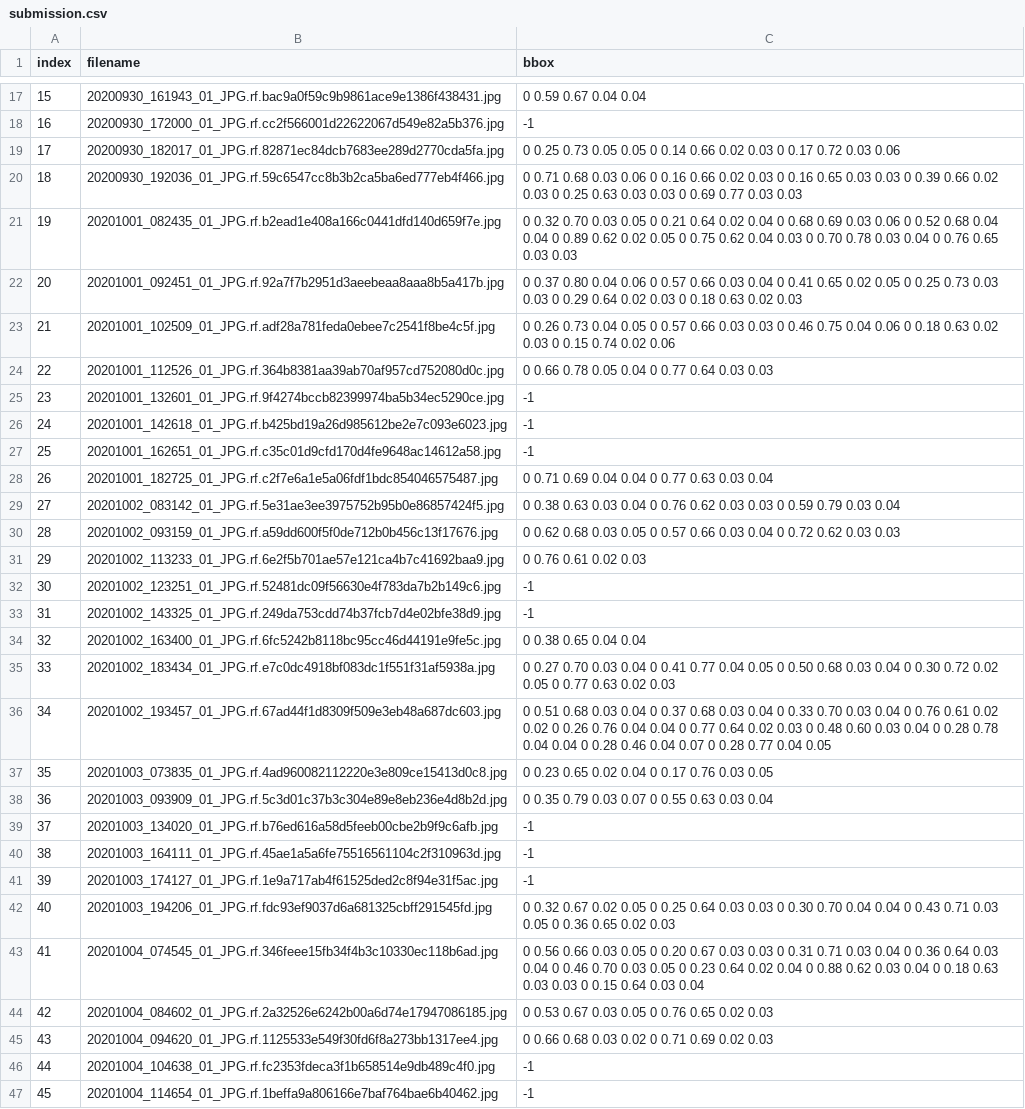
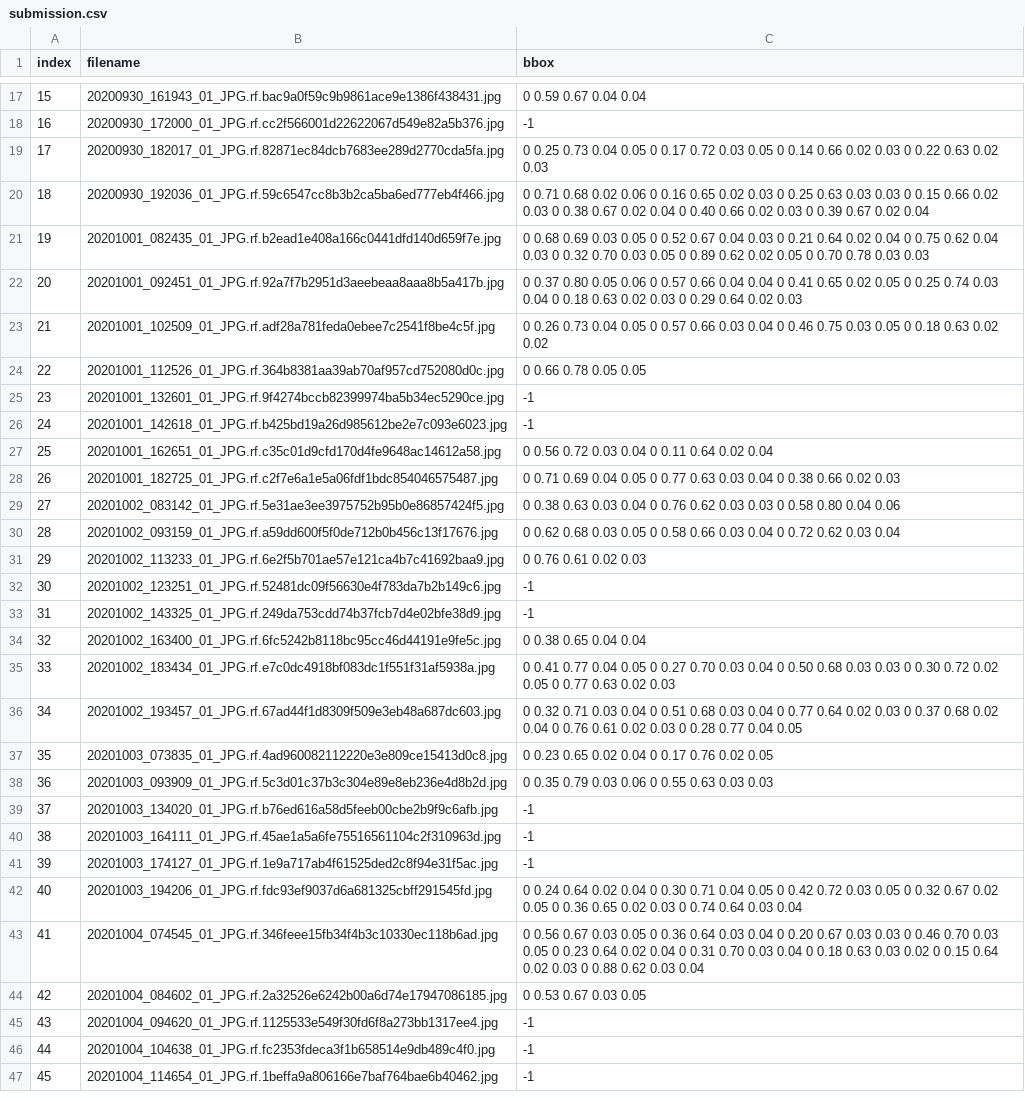
Before and after one commit to AndreDon0/ADA, a CSV file: Homework_final/submission.csv, drawn as a sheet; only a part is shown, gaps mark what is left out; the diff covers the shown part only; the diff names each change by its address in the sheet, - before the commit and + after, or states it on an @@ line.

Commit message:
Homework_final v0.3

```diff
--- a/Homework_final/submission.csv
+++ b/Homework_final/submission.csv
-C19 (bbox): …0.25 0.73 0.05 0.05 0 0.14 0.66 0.02 0.03 0 0.17 0.72 0.03 0.06
+C19 (bbox): …0.25 0.73 0.04 0.05 0 0.17 0.72 0.03 0.05 0 0.14 0.66 0.02 0.03 0 0.22 0.63 0.02 0.03
-C20 (bbox): …0.71 0.68 0.03 0.06 0 0.16 0.66 0.02 0.03 0 0.16 0.65 0.03 0.03 0 0.39 0.66 0.02 0.03 0 0.25 0.63 0.03 0.03 0 0.69 0.77 0.03 0.03
+C20 (bbox): …0.71 0.68 0.02 0.06 0 0.16 0.65 0.02 0.03 0 0.25 0.63 0.03 0.03 0 0.15 0.66 0.02 0.03 0 0.38 0.67 0.02 0.04 0 0.40 0.66 0.02 0.03 0 0.39 0.67 0.02 0.04
-C21 (bbox): 0 0.32 0.70 0.03 0.05 0 0.21 0.64 0.02 0.04 0 0.68 0.69 0.03 0.06 0 0.52 0.68 0.04 0.04 0 0.89 0.62 0.02 0.05 0 0.75 0.62 0.04 0.03 0 0.70 0.78 0.03 0.04 0 0.76 0.65 0.03 0.03
+C21 (bbox): 0 0.68 0.69 0.03 0.05 0 0.52 0.67 0.04 0.03 0 0.21 0.64 0.02 0.04 0 0.75 0.62 0.04 0.03 0 0.32 0.70 0.03 0.05 0 0.89 0.62 0.02 0.05 0 0.70 0.78 0.03 0.03
-C22 (bbox): …0.37 0.80 0.04 0.06 0 0.57 0.66 0.03 0.04 0 0.41 0.65 0.02 0.05 0 0.25 0.73 0.03 0.03 0 0.29 0.64 0.02 0.03 0 0.18 0.63 0.02 0.03
+C22 (bbox): …0.37 0.80 0.05 0.06 0 0.57 0.66 0.04 0.04 0 0.41 0.65 0.02 0.05 0 0.25 0.74 0.03 0.04 0 0.18 0.63 0.02 0.03 0 0.29 0.64 0.02 0.03
-C23 (bbox): …0.66 0.03 0.03 0 0.46 0.75 0.04 0.06 0 0.18 0.63 0.02 0.03 0 0.15 0.74 0.02 0.06
+C23 (bbox): …0.66 0.03 0.04 0 0.46 0.75 0.03 0.05 0 0.18 0.63 0.02 0.02
-C24 (bbox): 0 0.66 0.78 0.05 0.04 0 0.77 0.64 0.03 0.03
+C24 (bbox): 0 0.66 0.78 0.05 0.05
-C27 (bbox): -1
+C27 (bbox): 0 0.56 0.72 0.03 0.04 0 0.11 0.64 0.02 0.04
-C28 (bbox): …0.69 0.04 0.04 0 0.77 0.63 0.03 0.04
+C28 (bbox): …0.69 0.04 0.05 0 0.77 0.63 0.03 0.04 0 0.38 0.66 0.02 0.03
-C29 (bbox): …0.03 0 0.59 0.79 0.03 0.04
+C29 (bbox): …0.03 0 0.58 0.80 0.04 0.06
-C30 (bbox): …0.05 0 0.57 0.66 0.03 0.04 0 0.72 0.62 0.03 0.03
+C30 (bbox): …0.05 0 0.58 0.66 0.03 0.04 0 0.72 0.62 0.03 0.04
-C35 (bbox): 0 0.27 0.70 0.03 0.04 0 0.41 0.77 0.04 0.05 0 0.50 0.68 0.03 0.04 0 0.30…
+C35 (bbox): 0 0.41 0.77 0.04 0.05 0 0.27 0.70 0.03 0.04 0 0.50 0.68 0.03 0.03 0 0.30…
-C36 (bbox): 0 0.51 0.68 0.03 0.04 0 0.37 0.68 0.03 0.04 0 0.33 0.70 0.03 0.04 0 0.76 0.61 0.02 0.02 0 0.26 0.76 0.04 0.04 0 0.77 0.64 0.02 0.03 0 0.48 0.60 0.03 0.04 0 0.28 0.78 0.04 0.04 0 0.28 0.46 0.04 0.07 0 0.28…
+C36 (bbox): 0 0.32 0.71 0.03 0.04 0 0.51 0.68 0.03 0.04 0 0.77 0.64 0.02 0.03 0 0.37 0.68 0.02 0.04 0 0.76 0.61 0.02 0.03 0 0.28…
-C37 (bbox): 0 0.23 0.65 0.02 0.04 0 0.17 0.76 0.03 0.05
+C37 (bbox): 0 0.23 0.65 0.02 0.04 0 0.17 0.76 0.02 0.05
-C38 (bbox): 0 0.35 0.79 0.03 0.07 0 0.55 0.63 0.03 0.04
+C38 (bbox): 0 0.35 0.79 0.03 0.06 0 0.55 0.63 0.03 0.03
-C42 (bbox): 0 0.32 0.67 0.02 0.05 0 0.25 0.64 0.03 0.03 0 0.30 0.70 0.04 0.04 0 0.43 0.71 0.03 0.05 0 0.36 0.65 0.02 0.03
+C42 (bbox): 0 0.24 0.64 0.02 0.04 0 0.30 0.71 0.04 0.05 0 0.42 0.72 0.03 0.05 0 0.32 0.67 0.02 0.05 0 0.36 0.65 0.02 0.03 0 0.74 0.64 0.03 0.04
-C43 (bbox): 0 0.56 0.66 0.03 0.05 0 0.20 0.67 0.03 0.03 0 0.31 0.71 0.03 0.04 0 0.36 0.64 0.03 0.04 0 0.46 0.70 0.03 0.05 0 0.23 0.64 0.02 0.04 0 0.88 0.62 0.03 0.04 0 0.18 0.63 0.03 0.03 0 0.15 0.64 0.03 0.04
+C43 (bbox): 0 0.56 0.67 0.03 0.05 0 0.36 0.64 0.03 0.04 0 0.20 0.67 0.03 0.03 0 0.46 0.70 0.03 0.05 0 0.23 0.64 0.02 0.04 0 0.31 0.70 0.03 0.04 0 0.18 0.63 0.03 0.02 0 0.15 0.64 0.02 0.03 0 0.88 0.62 0.03 0.04
-C44 (bbox): 0 0.53 0.67 0.03 0.05 0 0.76 0.65 0.02 0.03
+C44 (bbox): 0 0.53 0.67 0.03 0.05
-C45 (bbox): 0 0.66 0.68 0.03 0.02 0 0.71 0.69 0.02 0.03
+C45 (bbox): -1
```
Also changed, not shown: 16 edited cells elsewhere in this file, 3 other files.
